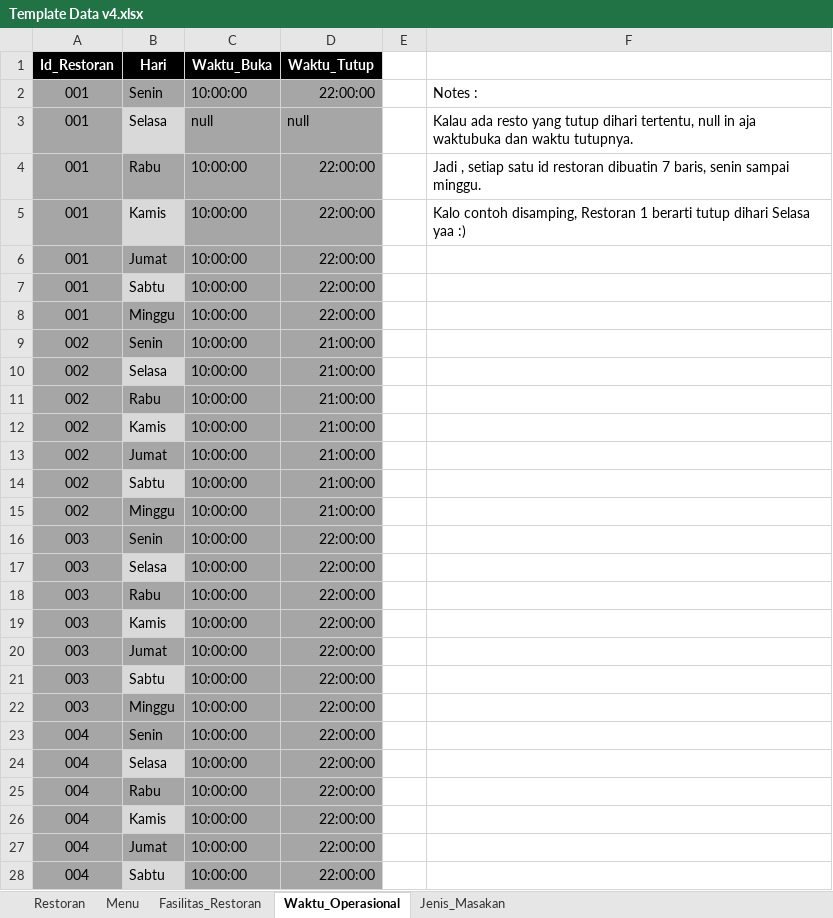
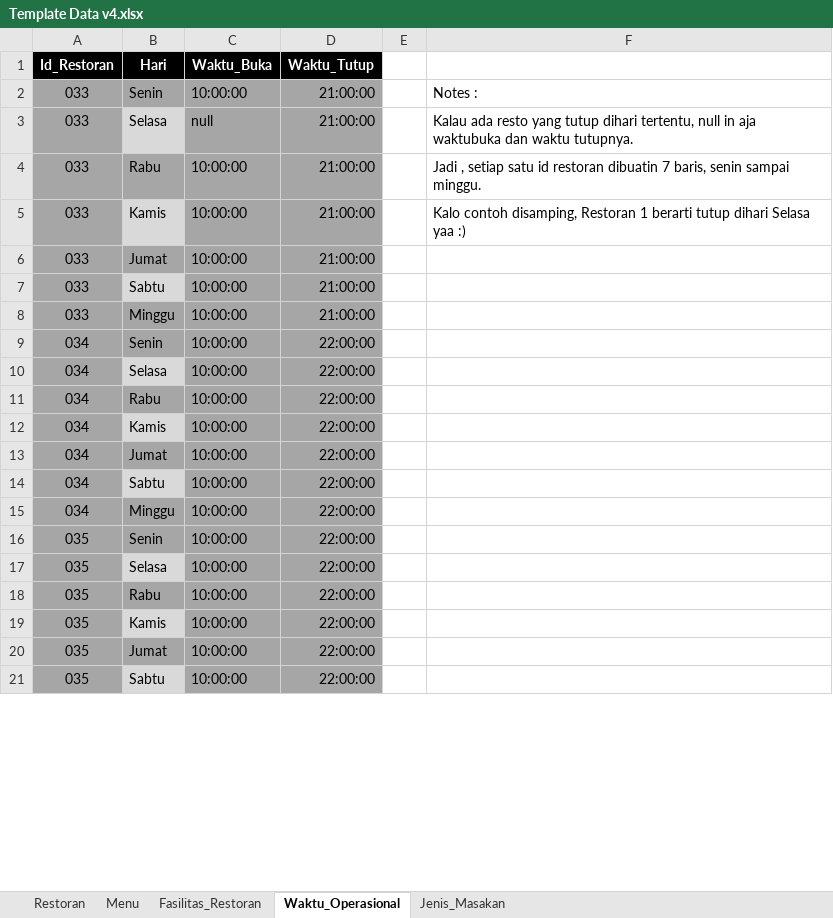
Before and after one commit to claraind/B07-MargoFoodies, an Excel workbook: Template Data v4.xlsx, sheet Waktu_Operasional, drawn as a sheet; only a part is shown; values as stored, in another font and other column widths than the file's, no borders; removed rows and columns are numbered as before the commit, all else as after; the diff covers the shown part only; the diff names each change by its address in the sheet, - before the commit and + after, or states it on an @@ line.

Commit message:
sheet fasilitas selasai, yang belum sheet jenis_masakan

```diff
--- a/Template Data v4.xlsx (sheet Waktu_Operasional)
+++ b/Template Data v4.xlsx (sheet Waktu_Operasional)
-A2:A5 (Id_Restoran): 001
+A2:A5 (Id_Restoran): 033
-D2 (Waktu_Tutup): 22:00:00
+D2 (Waktu_Tutup): 21:00:00
-D3 (Waktu_Tutup): null
+D3 (Waktu_Tutup): 21:00:00
-D4:D5 (Waktu_Tutup): 22:00:00
+D4:D5 (Waktu_Tutup): 21:00:00
-row 6: 001 | Jumat | 10:00:00 | 22:00:00
-row 7: 001 | Sabtu | 10:00:00 | 22:00:00
-row 8: 001 | Minggu | 10:00:00 | 22:00:00
-row 9: 002 | Senin | 10:00:00 | 21:00:00
-row 10: 002 | Selasa | 10:00:00 | 21:00:00
-row 11: 002 | Rabu | 10:00:00 | 21:00:00
-row 12: 002 | Kamis | 10:00:00 | 21:00:00
-A6:A8 (Id_Restoran): 002
+A6:A8 (Id_Restoran): 033
-A9:A15 (Id_Restoran): 003
+A9:A15 (Id_Restoran): 034
-A16:A21 (Id_Restoran): 004
+A16:A21 (Id_Restoran): 035
```
Also changed, not shown: 1 added row, 1 removed row and 62 edited cells elsewhere in this sheet, sheet Fasilitas_Restoran, sheet Restoran.
